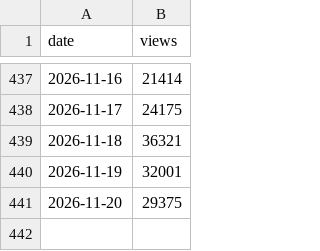
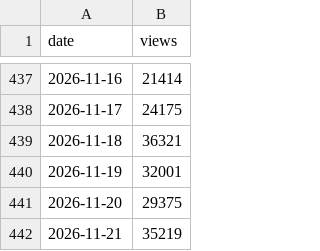
Before and after one commit to jmurphy328-code/Social-listening, a CSV file: data/obsession/pageviews.csv, drawn as a sheet; only a part is shown, gaps mark what is left out; the diff names each change by its address in the sheet, - before the commit and + after, or states it on an @@ line.

```diff
--- a/data/obsession/pageviews.csv
+++ b/data/obsession/pageviews.csv
+row 442: 2026-11-21 | 35219
```
Also changed, not shown: data/spider-man-brand-new-day/pageviews.csv, data/the-odyssey/pageviews.csv, 5 other files.
